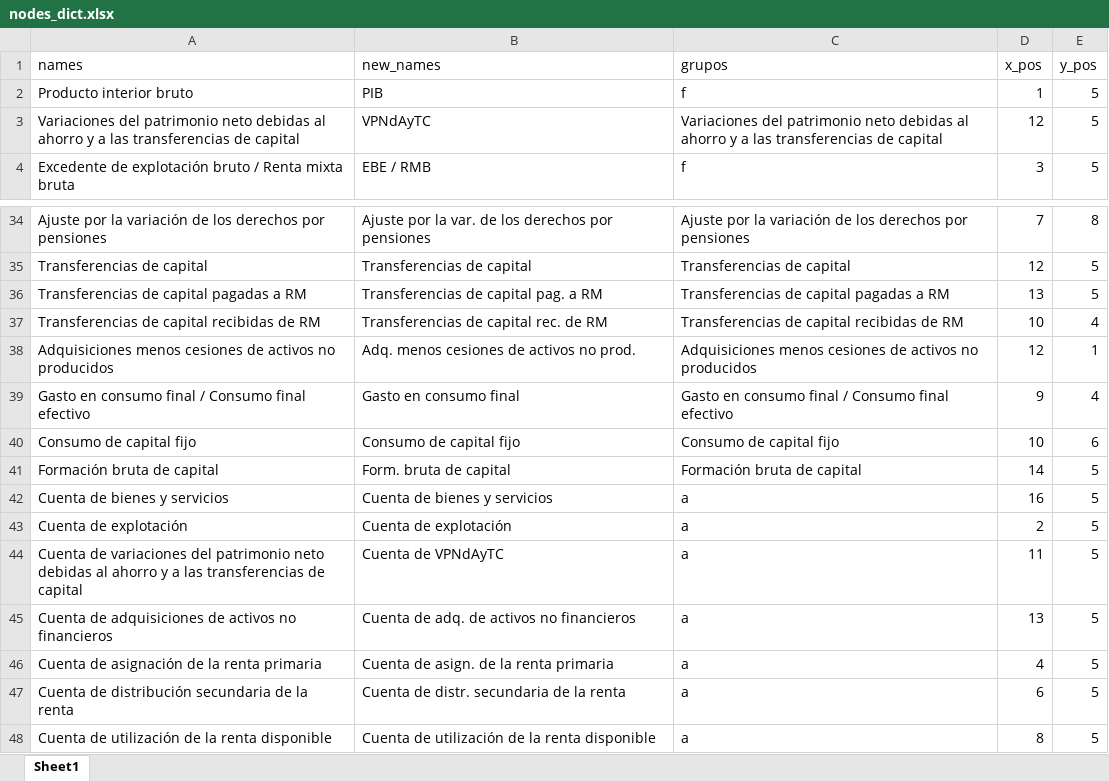
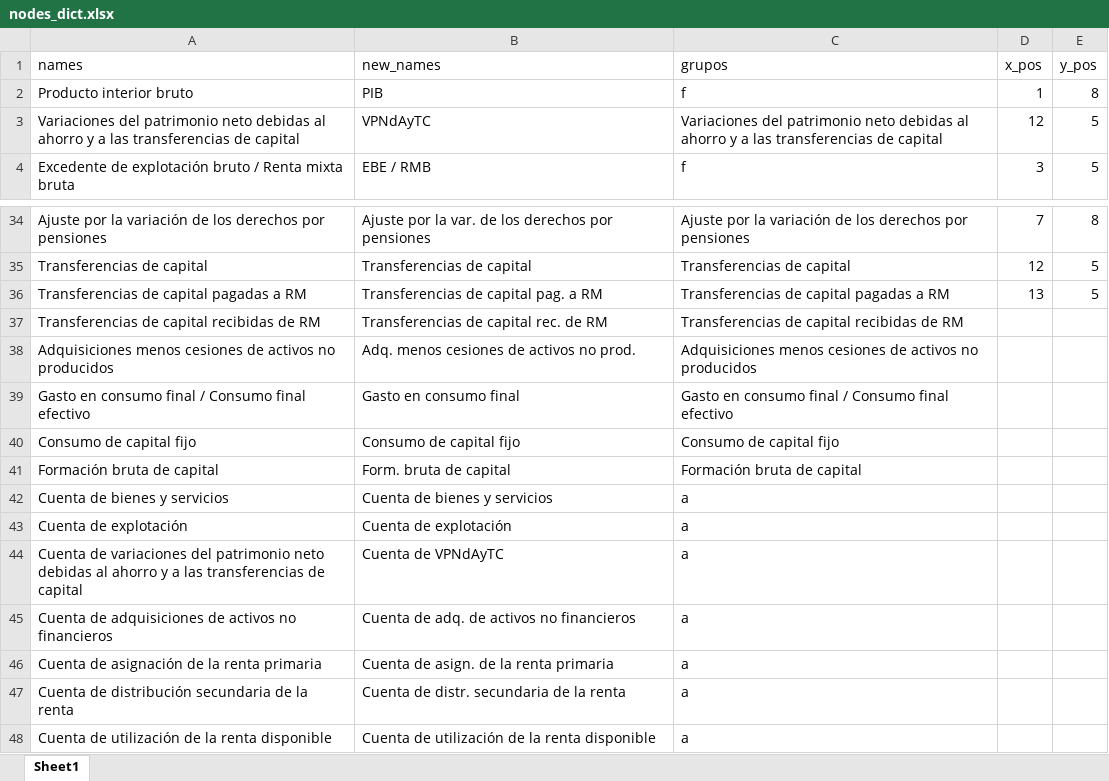
Before and after one commit to francoarenas91/GDP_visualization, an Excel workbook: 1.data/nodes_dict.xlsx, sheet Sheet1, drawn as a sheet; only a part is shown, gaps mark what is left out; values as stored, in another font and other column widths than the file's, no borders; the diff names each change by its address in the sheet, - before the commit and + after, or states it on an @@ line.

```diff
--- a/1.data/nodes_dict.xlsx (sheet Sheet1)
+++ b/1.data/nodes_dict.xlsx (sheet Sheet1)
-E2 (y_pos): 5
+E2 (y_pos): 8
-D37 (x_pos): 10
+D37 (x_pos): (empty)
-E37 (y_pos): 4
+E37 (y_pos): (empty)
-D38 (x_pos): 12
+D38 (x_pos): (empty)
-E38 (y_pos): 1
+E38 (y_pos): (empty)
-D39 (x_pos): 9
+D39 (x_pos): (empty)
-E39 (y_pos): 4
+E39 (y_pos): (empty)
-D40 (x_pos): 10
+D40 (x_pos): (empty)
-E40 (y_pos): 6
+E40 (y_pos): (empty)
-D41 (x_pos): 14
+D41 (x_pos): (empty)
-E41:E48 (y_pos): 5
+E41:E48 (y_pos): (empty)
-D42 (x_pos): 16
+D42 (x_pos): (empty)
-D43 (x_pos): 2
+D43 (x_pos): (empty)
-D44 (x_pos): 11
+D44 (x_pos): (empty)
-D45 (x_pos): 13
+D45 (x_pos): (empty)
-D46 (x_pos): 4
+D46 (x_pos): (empty)
-D47 (x_pos): 6
+D47 (x_pos): (empty)
-D48 (x_pos): 8
+D48 (x_pos): (empty)
```
Also changed, not shown: 2 other files.
